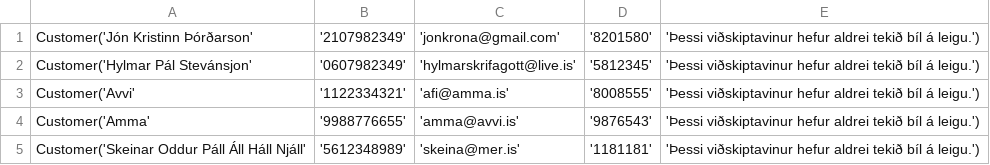
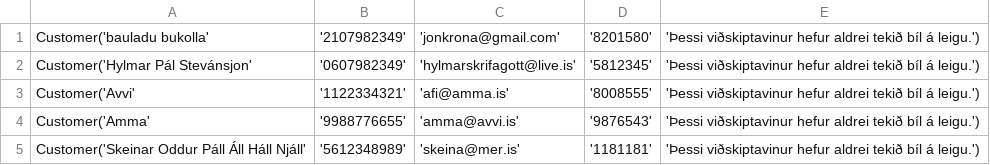
Before and after one commit to einaroddurpall/vln1, a CSV file: data/customers.csv, drawn as a sheet.

```diff
--- a/data/customers.csv
+++ b/data/customers.csv
@@ -1,2 +1,2 @@
-Customer('Jón Kristinn Þórðarson','2107982349','jonkrona@gmail.com','8201580','Þessi viðskiptavinur hefur aldrei tekið bíl á leigu.')
+Customer('bauladu bukolla','2107982349','jonkrona@gmail.com','8201580','Þessi viðskiptavinur hefur aldrei tekið bíl á leigu.')
 Customer('Hylmar Pál Stevánsjon','0607982349','hylmarskrifagott@live.is','5812345','Þessi viðskiptavinur hefur aldrei tekið bíl á leigu.')
```
Also changed, not shown: 2 other files.
